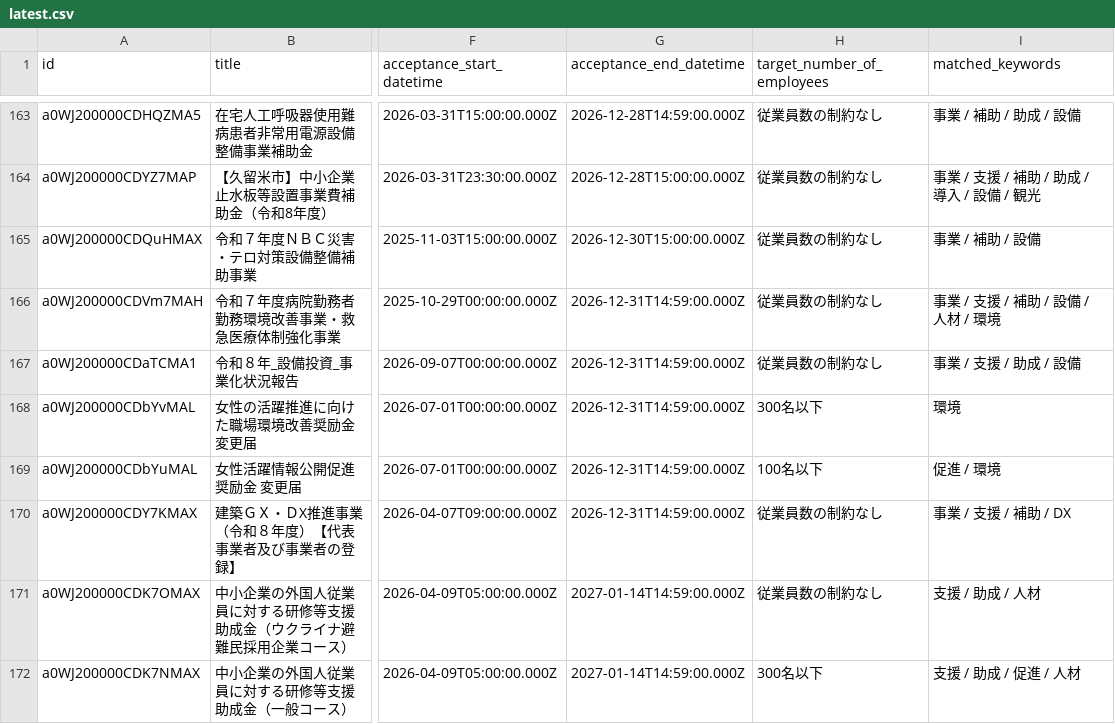
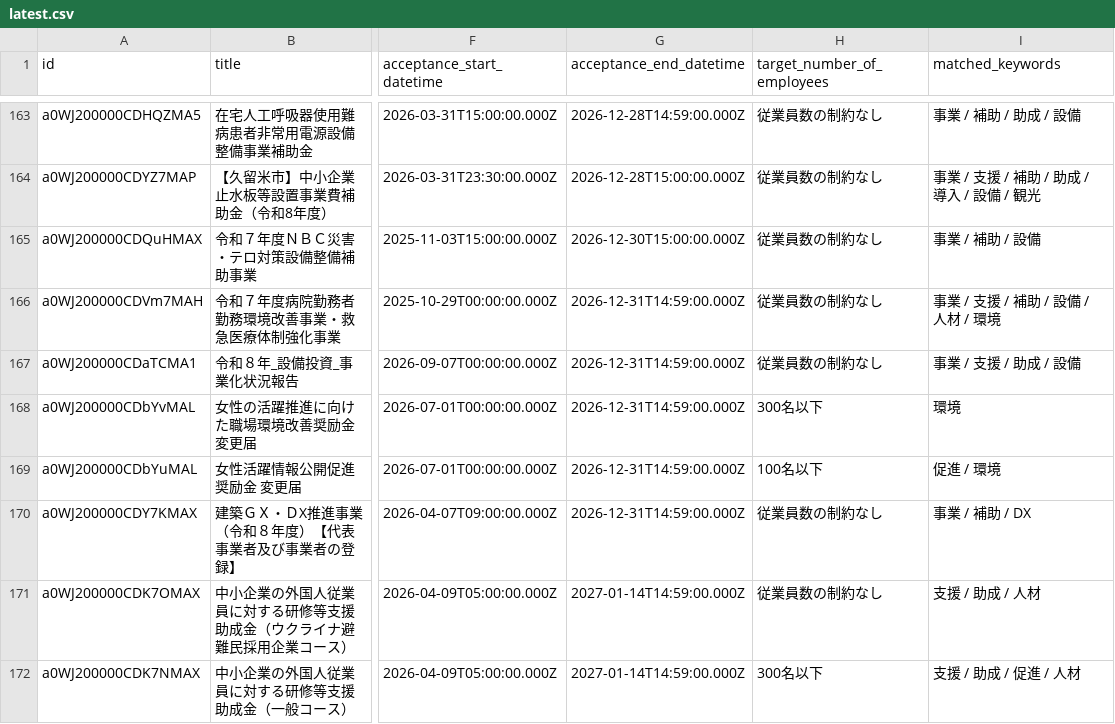
Before and after one commit to softrenzu/RooomMCPninka, a CSV file: data/latest.csv, drawn as a sheet; only a part is shown, gaps mark what is left out; the diff names each change by its address in the sheet, - before the commit and + after, or states it on an @@ line.

```diff
--- a/data/latest.csv
+++ b/data/latest.csv
-I170 (matched_keywords): 事業 / 支援 / 補助 / DX
+I170 (matched_keywords): 事業 / 補助 / DX
```
Also changed, not shown: 4 other files.
